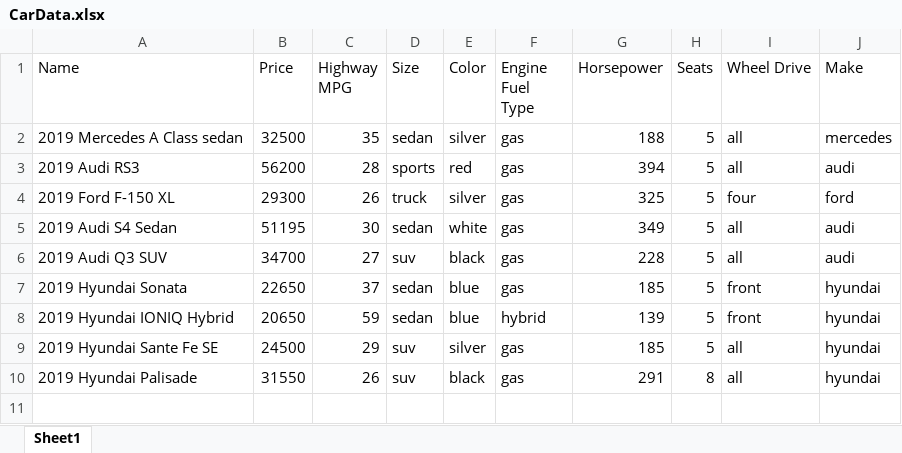
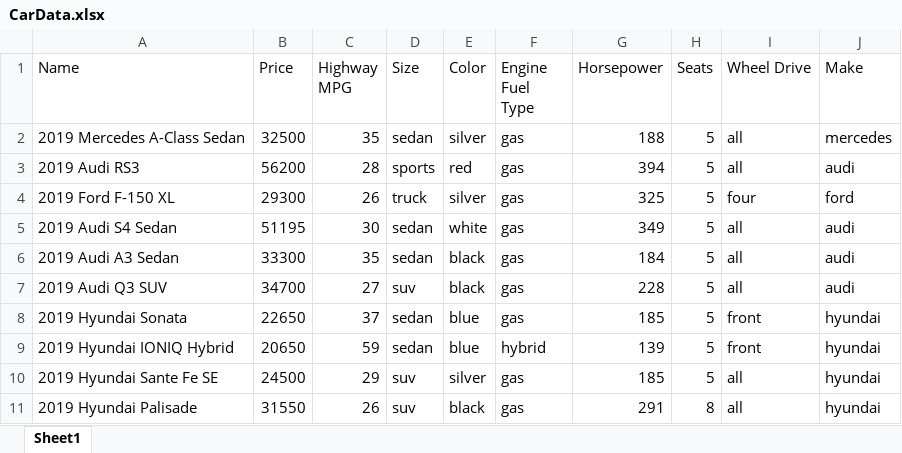
Before and after one commit to WiIIiam12/IC, an Excel workbook: CarData.xlsx, sheet Sheet1, drawn as a sheet; only a part is shown; values as stored, in another font and other column widths than the file's, no borders; the diff covers the shown part only; the diff names each change by its address in the sheet, - before the commit and + after, or states it on an @@ line.

```diff
--- a/CarData.xlsx (sheet Sheet1)
+++ b/CarData.xlsx (sheet Sheet1)
-A2 (Name): 2019 Mercedes A Class sedan
+A2 (Name): 2019 Mercedes A-Class Sedan
+row 6: 2019 Audi A3 Sedan | 33300 | 35 | sedan | black | gas | 184 | 5 | all | audi
```
Also changed, not shown: 22 added rows elsewhere in this sheet.
